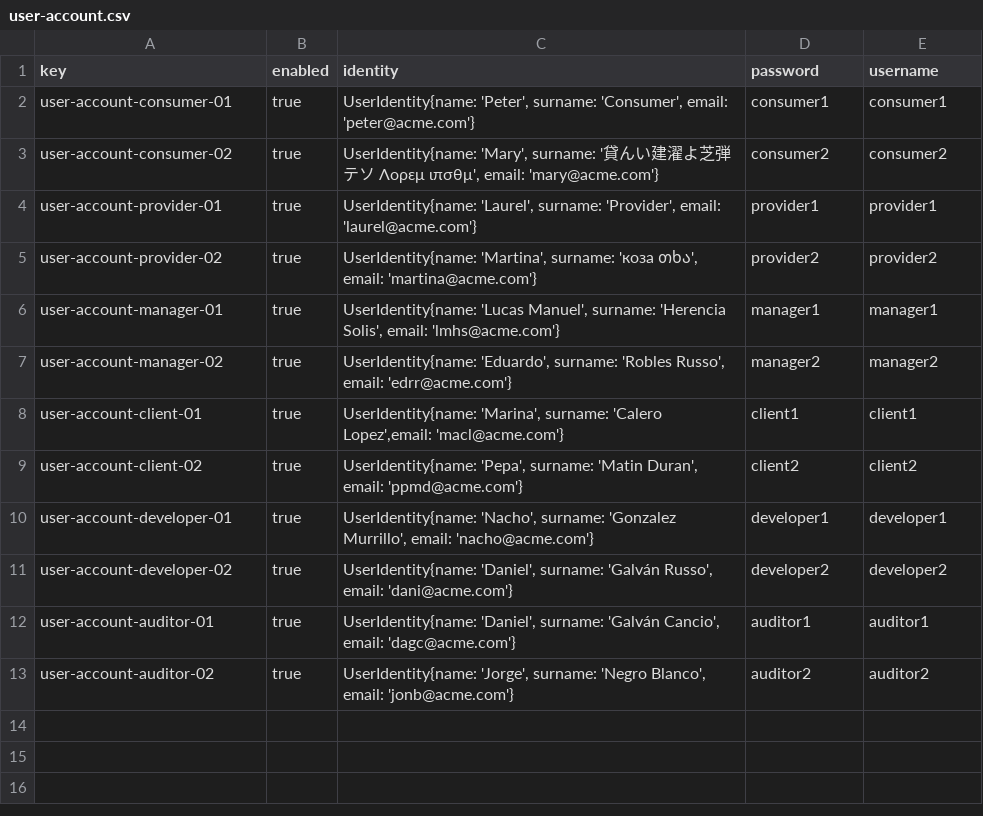
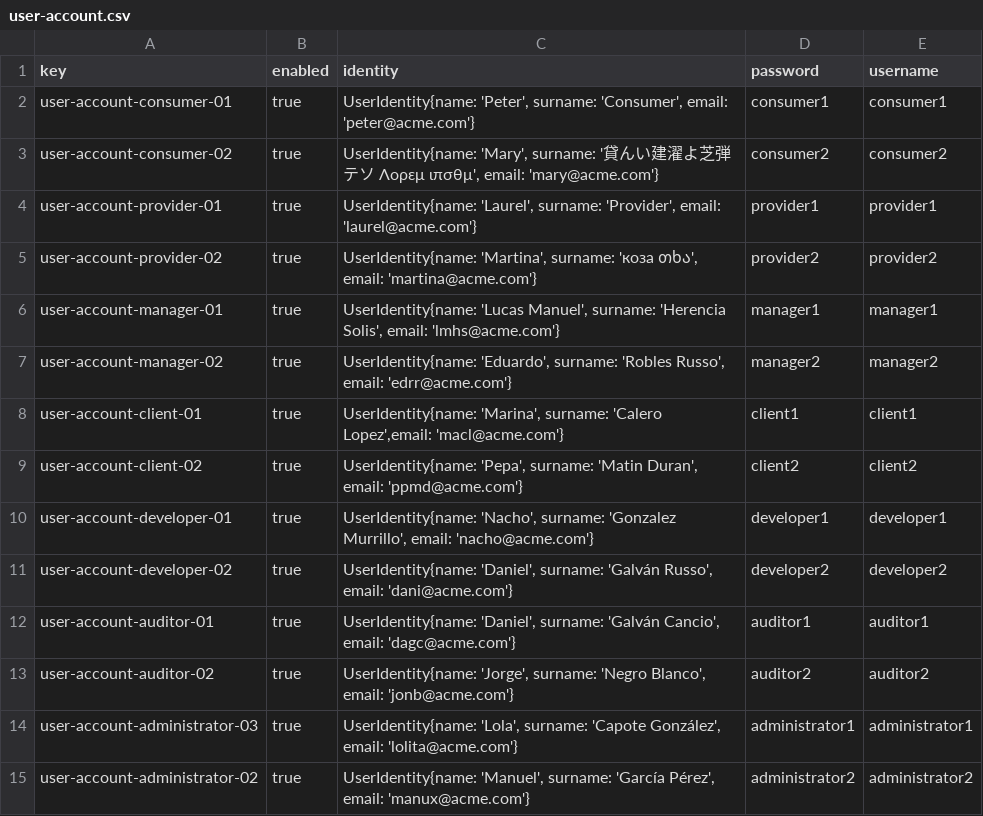
Before and after one commit to luchersol/Acme-SF-D03, a CSV file: src/main/webapp/WEB-INF/resources/sample-data/user-account.csv, drawn as a sheet; the diff names each change by its address in the sheet, - before the commit and + after, or states it on an @@ line.

Commit message:
Task 8-G, Produce assorted sample data to test the requirements

```diff
--- a/src/main/webapp/WEB-INF/resources/sample-data/user-account.csv
+++ b/src/main/webapp/WEB-INF/resources/sample-data/user-account.csv
+row 14: user-account-administrator-03 | true | UserIdentity{name: 'Lola', surname: 'Capote González', email: 'lolita@acme.com'} | administrator1 | administrator1
+row 15: user-account-administrator-02 | true | UserIdentity{name: 'Manuel', surname: 'García Pérez', email: 'manux@acme.com'} | administrator2 | administrator2
```
Also changed, not shown: 1 other file.
